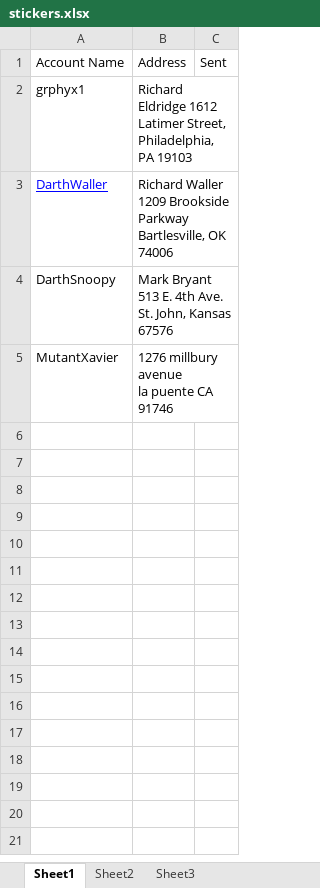
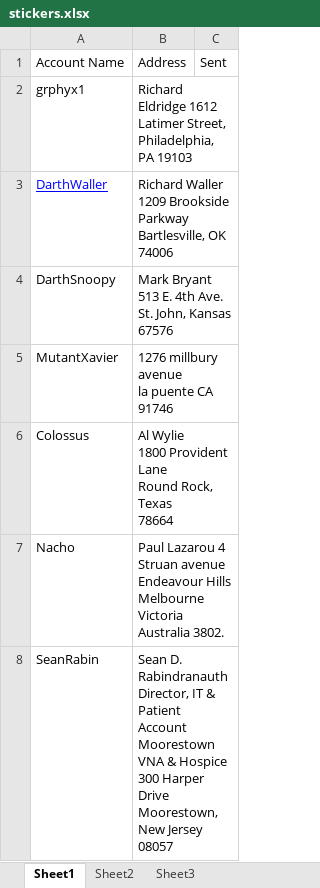
Before and after one commit to SomethingSexy/collectionstash, an Excel workbook: doc/stickers.xlsx, sheet Sheet1, drawn as a sheet; values as stored, in another font and other column widths than the file's, no borders; ↵ is a line break in a cell; the diff names each change by its address in the sheet, - before the commit and + after, or states it on an @@ line.

```diff
--- a/doc/stickers.xlsx (sheet Sheet1)
+++ b/doc/stickers.xlsx (sheet Sheet1)
+row 6: Colossus | Al Wylie ↵ 1800 Provident Lane ↵ Round Rock, Texas ↵ 78664
+row 7: Nacho | Paul Lazarou 4 Struan avenue Endeavour Hills ↵ Melbourne Victoria Australia 3802.
+row 8: SeanRabin | Sean D. Rabindranauth ↵ Director, IT & Patient Account ↵ Moorestown VNA & Hospice ↵ 300 Harper Drive ↵ Moorestown, New Jersey ↵ 08057
```
Also changed, not shown: 4 other files.
